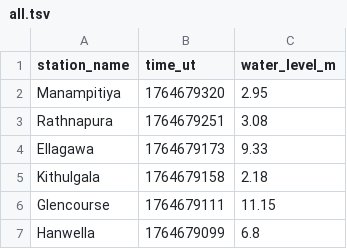
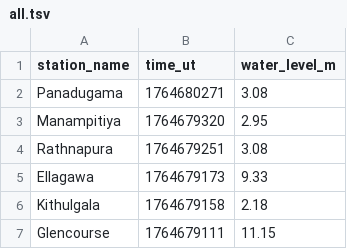
Before and after one commit to nuuuwan/lk_irrigation, a TSV file: data/all.tsv, drawn as a sheet; only a part is shown; the shorter side is filled out with more unchanged rows.

```diff
--- a/data/all.tsv
+++ b/data/all.tsv
@@ -1,2 +1,3 @@
 station_name	time_ut	water_level_m
+Panadugama	1764680271	3.08
 Manampitiya	1764679320	2.95
```
Also changed, not shown: data/latest-100.tsv, data/latest-1000.tsv, 7 other files.
